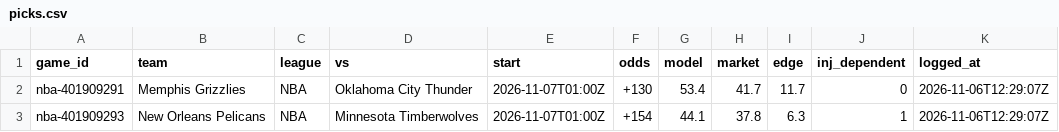
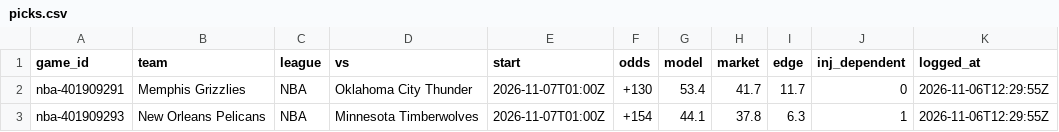
Before and after one commit to charliedavis78-bit/edge-e4b8b58d340a, a CSV file: log/picks.csv, drawn as a sheet.

```diff
--- a/log/picks.csv
+++ b/log/picks.csv
@@ -1,3 +1,3 @@
 game_id,team,league,vs,start,odds,model,market,edge,inj_dependent,logged_at
-nba-401909291,Memphis Grizzlies,NBA,Oklahoma City Thunder,2026-11-07T01:00Z,+130,53.4,41.7,11.7,0,2026-11-06T12:29:07Z
-nba-401909293,New Orleans Pelicans,NBA,Minnesota Timberwolves,2026-11-07T01:00Z,+154,44.1,37.8,6.3,1,2026-11-06T12:29:07Z
+nba-401909291,Memphis Grizzlies,NBA,Oklahoma City Thunder,2026-11-07T01:00Z,+130,53.4,41.7,11.7,0,2026-11-06T12:29:55Z
+nba-401909293,New Orleans Pelicans,NBA,Minnesota Timberwolves,2026-11-07T01:00Z,+154,44.1,37.8,6.3,1,2026-11-06T12:29:55Z
```
Also changed, not shown: log/predictions.csv.
